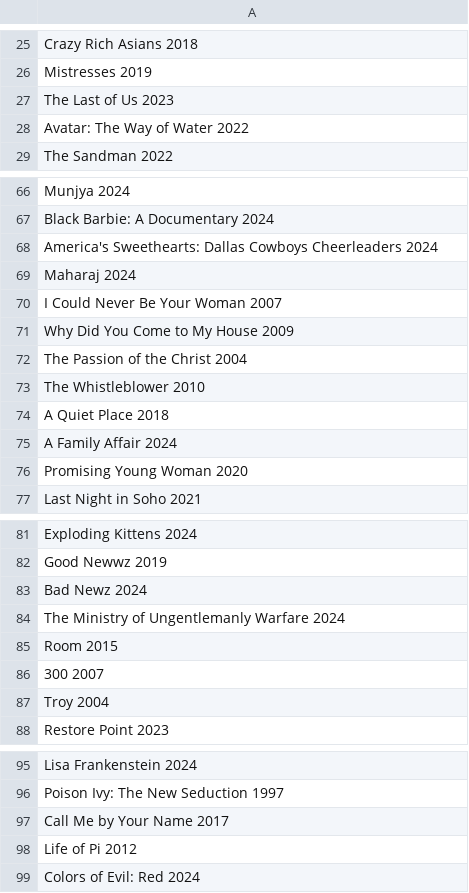
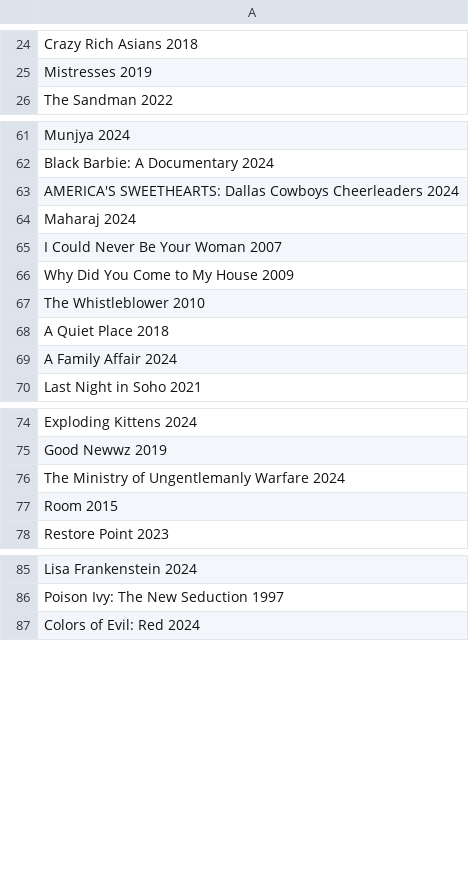
Before and after one commit to RohitSingh107/visual-watch, a CSV file: hindi_list.csv, drawn as a sheet; only a part is shown, gaps mark what is left out; the diff covers the shown part only.

```diff
--- a/hindi_list.csv
+++ b/hindi_list.csv
@@ -26,4 +25,2 @@ Crazy Rich Asians 2018
 Mistresses 2019
-The Last of Us 2023
-Avatar: The Way of Water 2022
 The Sandman 2022
@@ -67,3 +62,3 @@ Munjya 2024
 Black Barbie: A Documentary 2024
-America's Sweethearts: Dallas Cowboys Cheerleaders 2024
+AMERICA'S SWEETHEARTS: Dallas Cowboys Cheerleaders 2024
 Maharaj 2024
@@ -71,3 +66,2 @@ I Could Never Be Your Woman 2007
 Why Did You Come to My House 2009
-The Passion of the Christ 2004
 The Whistleblower 2010
@@ -75,3 +69,2 @@ A Quiet Place 2018
 A Family Affair 2024
-Promising Young Woman 2020
 Last Night in Soho 2021
@@ -82,7 +75,4 @@ Exploding Kittens 2024
 Good Newwz 2019
-Bad Newz 2024
 The Ministry of Ungentlemanly Warfare 2024
 Room 2015
-300 2007
-Troy 2004
 Restore Point 2023
@@ -96,4 +86,2 @@ Lisa Frankenstein 2024
 Poison Ivy: The New Seduction 1997
-Call Me by Your Name 2017
-Life of Pi 2012
 Colors of Evil: Red 2024
```
Also changed, not shown: 51 added rows, 7 removed rows and 1 edited cell elsewhere in this file, 3 other files.
